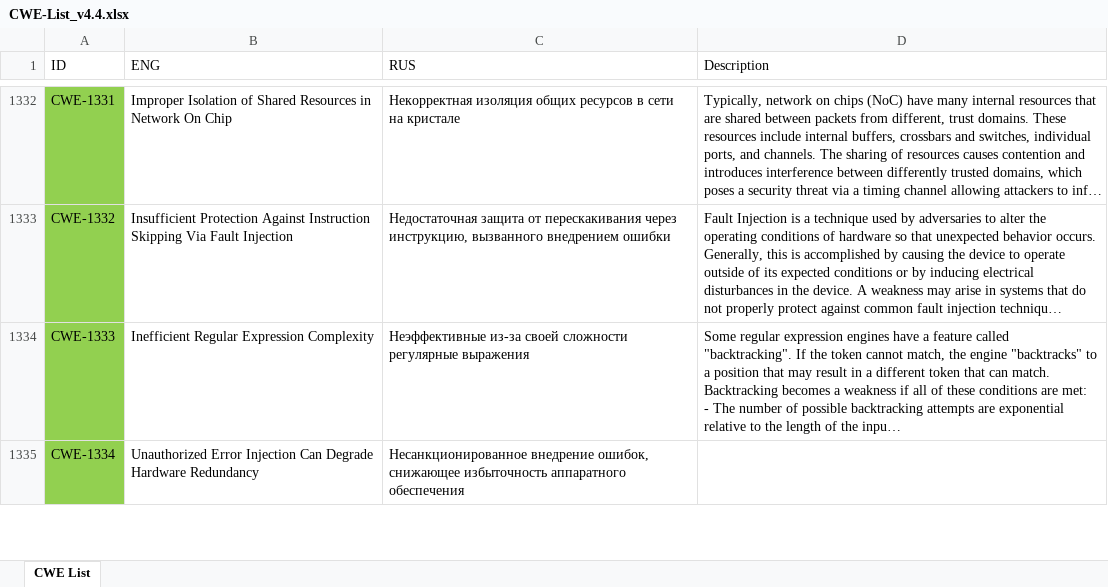
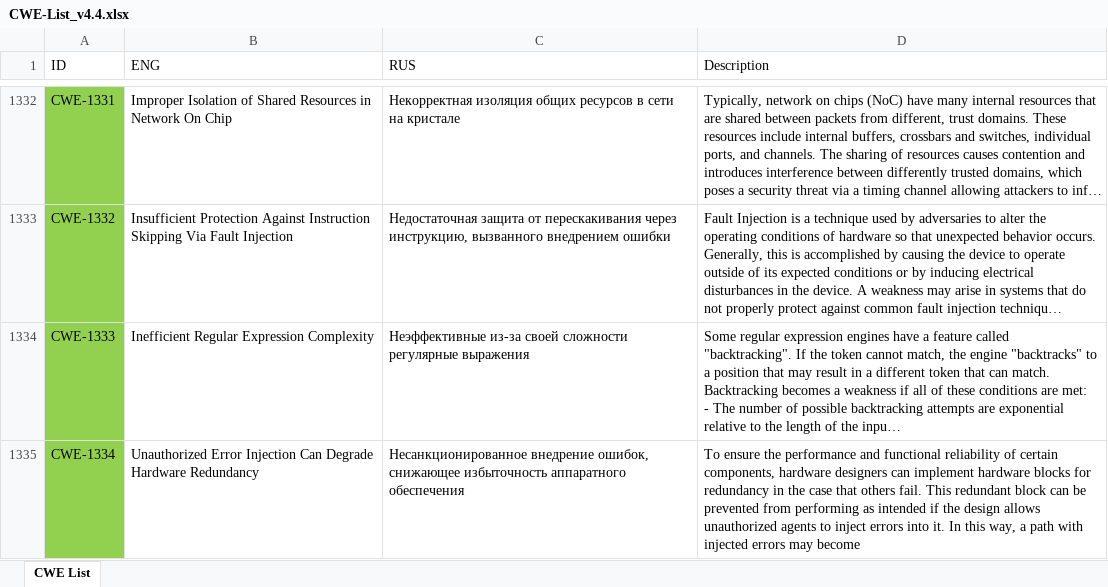
Before and after one commit to PositiveTechnologies/PT.Doc, an Excel workbook: CWE-List/CWE-List_v4.4.xlsx, sheet CWE List, drawn as a sheet; only a part is shown, gaps mark what is left out; long unchanged cells end in …; values as stored, in another font and other column widths than the file's, no borders; table styles not drawn; the diff covers the shown part only; the diff names each change by its address in the sheet, - before the commit and + after, or states it on an @@ line.

```diff
--- a/CWE-List/CWE-List_v4.4.xlsx (sheet CWE List)
+++ b/CWE-List/CWE-List_v4.4.xlsx (sheet CWE List)
-D1335 (Description): (empty)
+D1335 (Description): To ensure the performance and functional reliability of certain components, hardware designers can implement hardware blocks for redundancy in the case that others fail. This redundant block can be prevented from performing as intended if the design allows unauthorized agents to inject errors into it. In this way, a path with injected errors may become
```
Also changed, not shown: 4 edited cells elsewhere in this sheet, 1 other file.
